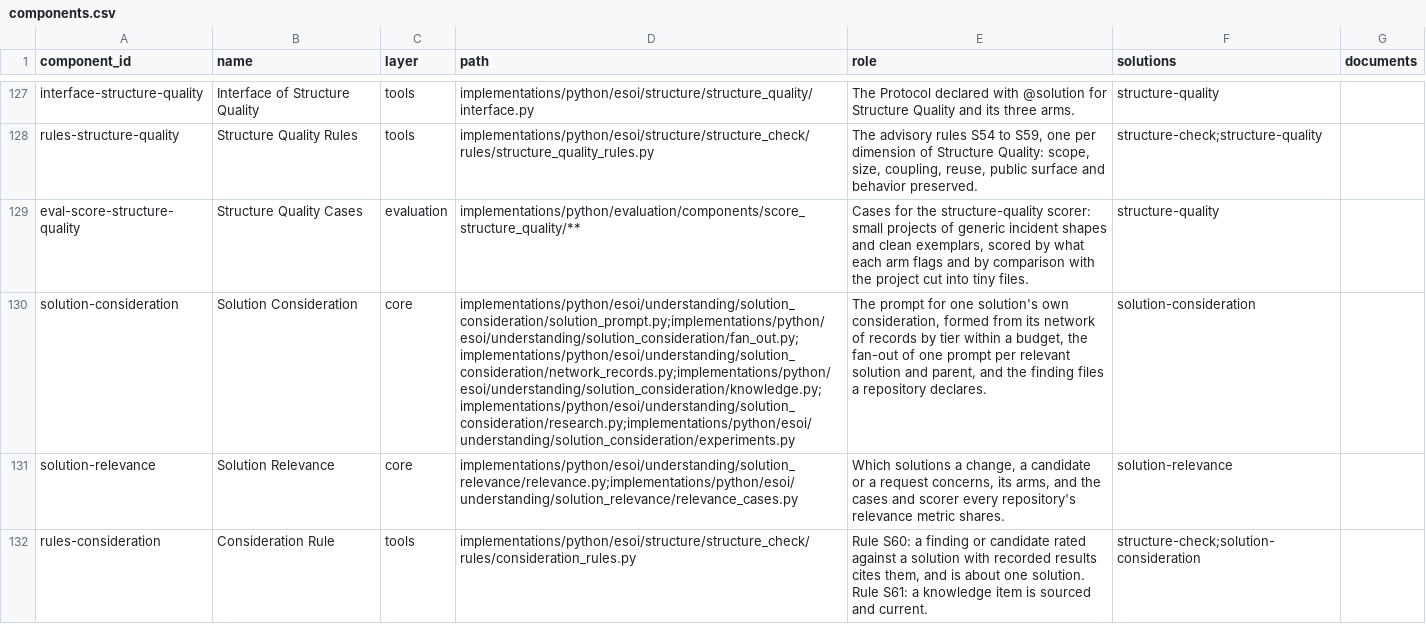
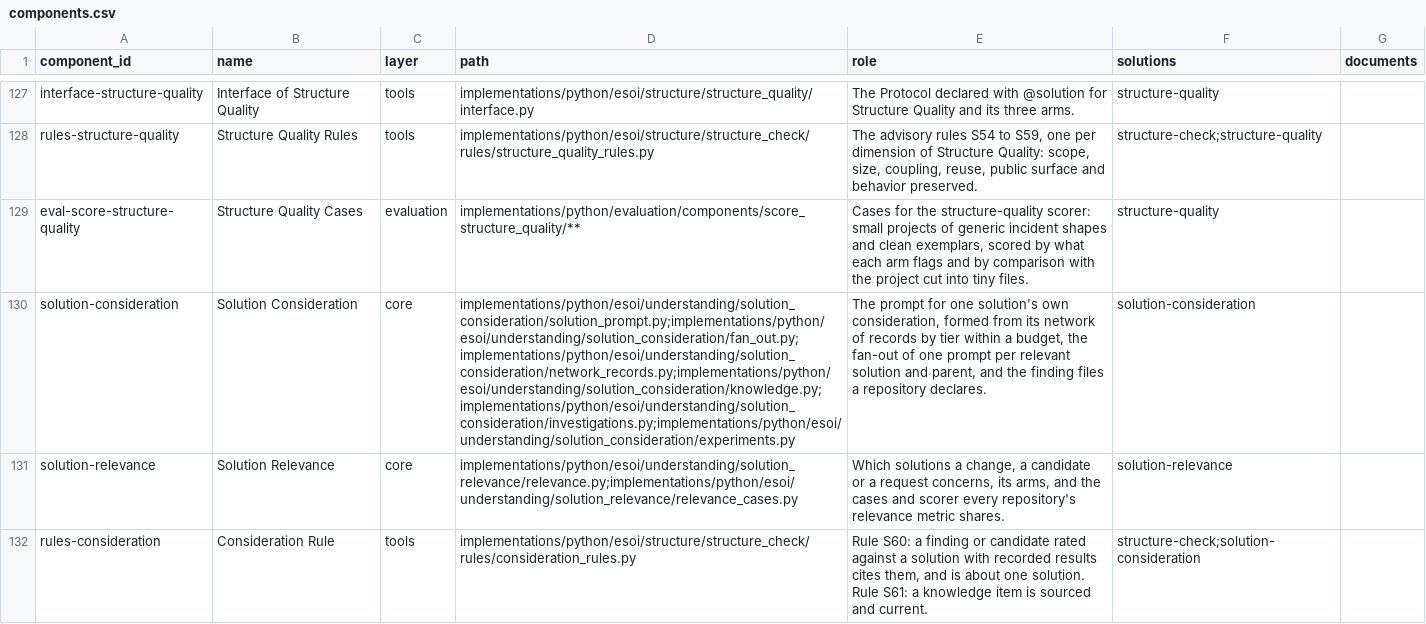
Before and after one commit to JoshuaMathias/evolvable-structure, a CSV file: esoi/components.csv, drawn as a sheet; only a part is shown, gaps mark what is left out; the diff names each change by its address in the sheet, - before the commit and + after, or states it on an @@ line.

```diff
--- a/esoi/components.csv
+++ b/esoi/components.csv
-D130 (path): implementations/python/esoi/understanding/solution_consideration/solution_prompt.py;implementations/python/esoi/understanding/solution_consideration/fan_out.py;implementations/python/esoi/understanding/solution_consideration/network_records.py;implementations/python/esoi/understanding/solution_consideration/knowledge.py;implementations/python/esoi/understanding/solution_consideration/research.py;implementations/python/esoi/understanding/solution_consideration/experiments.py
+D130 (path): implementations/python/esoi/understanding/solution_consideration/solution_prompt.py;implementations/python/esoi/understanding/solution_consideration/fan_out.py;implementations/python/esoi/understanding/solution_consideration/network_records.py;implementations/python/esoi/understanding/solution_consideration/knowledge.py;implementations/python/esoi/understanding/solution_consideration/investigations.py;implementations/python/esoi/understanding/solution_consideration/experiments.py
```
Also changed, not shown: implementations/python/esoi/understanding/solution_consideration/experiments.csv, 21 other files.
